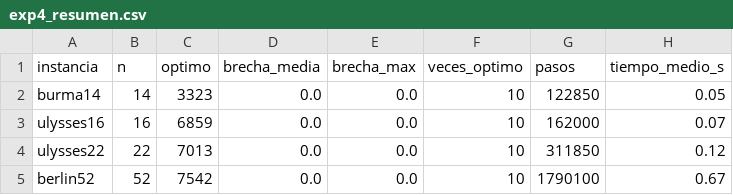
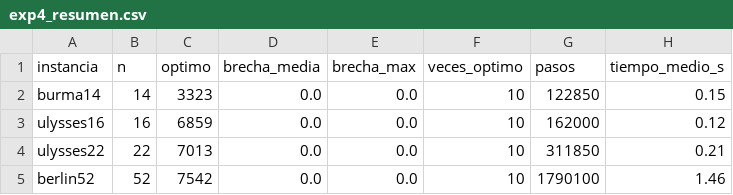
Before and after one commit to Henry2899/cadenas-markov-aplicaciones, a CSV file: proyecto-final-recocido-tsp/results/exp4_resumen.csv, drawn as a sheet.

```diff
--- a/proyecto-final-recocido-tsp/results/exp4_resumen.csv
+++ b/proyecto-final-recocido-tsp/results/exp4_resumen.csv
@@ -1,5 +1,5 @@
 instancia,n,optimo,brecha_media,brecha_max,veces_optimo,pasos,tiempo_medio_s
-burma14,14,3323,0.0,0.0,10,122850,0.05
-ulysses16,16,6859,0.0,0.0,10,162000,0.07
-ulysses22,22,7013,0.0,0.0,10,311850,0.12
-berlin52,52,7542,0.0,0.0,10,1790100,0.67
+burma14,14,3323,0.0,0.0,10,122850,0.15
+ulysses16,16,6859,0.0,0.0,10,162000,0.12
+ulysses22,22,7013,0.0,0.0,10,311850,0.21
+berlin52,52,7542,0.0,0.0,10,1790100,1.46
```
Also changed, not shown: proyecto-final-recocido-tsp/results/exp3_temperaturas.csv, proyecto-final-recocido-tsp/results/exp4_corridas.csv, 12 other files.
